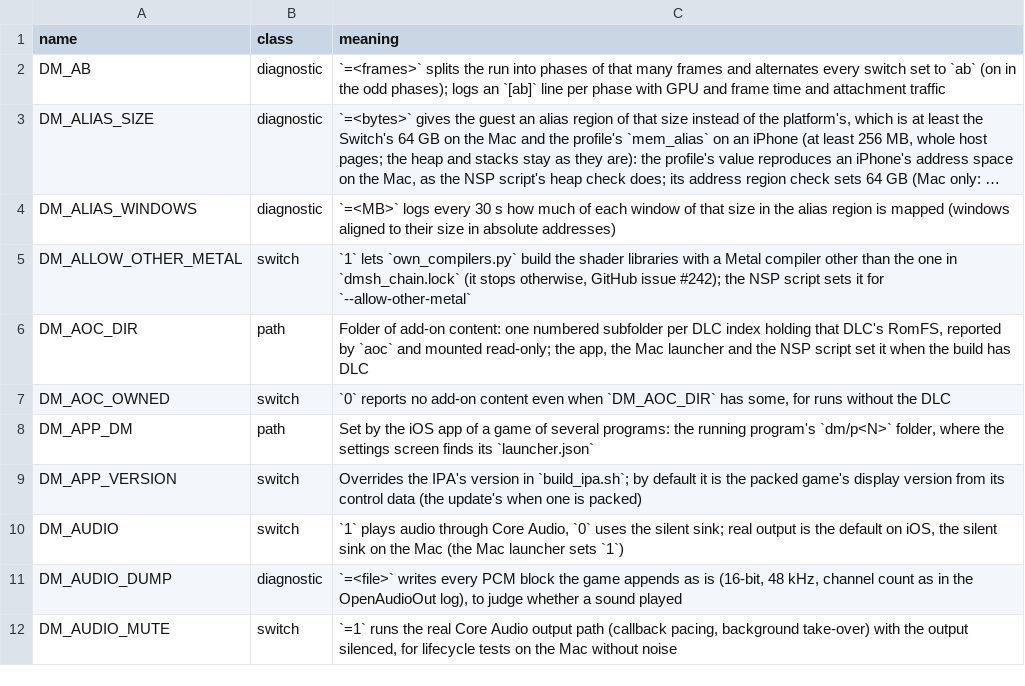
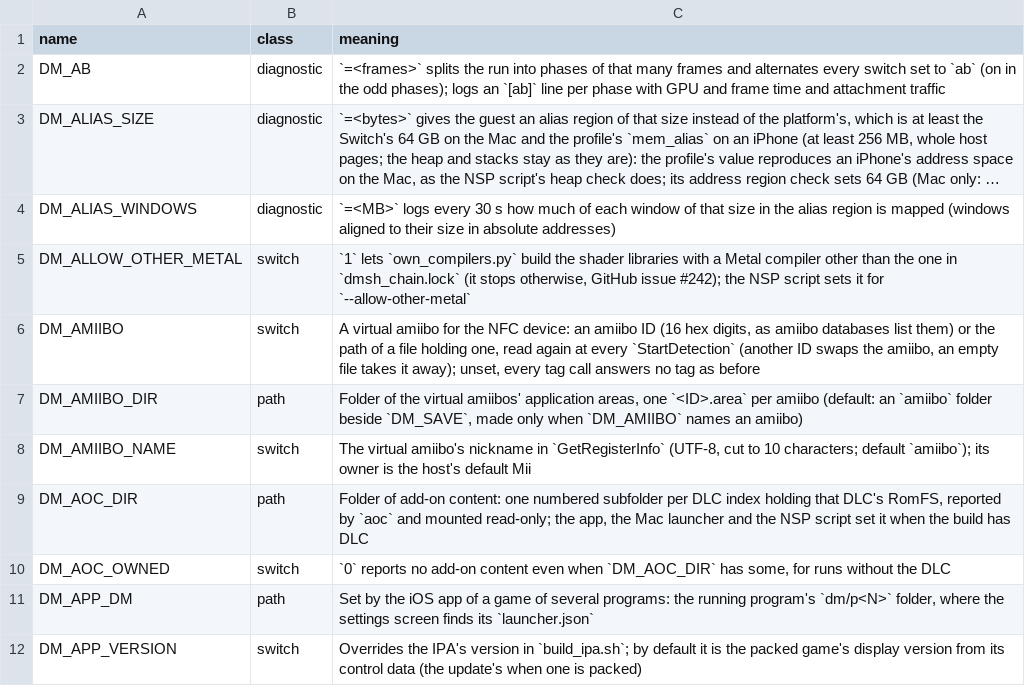
Before and after one commit to cheemu21/kid-with-sword-remake, a TSV file: docs/env_switches.tsv, drawn as a sheet; only a part is shown; the shorter side is filled out with more unchanged rows; long unchanged cells end in ….

```diff
--- a/docs/env_switches.tsv
+++ b/docs/env_switches.tsv
@@ -5,2 +5,5 @@ DM_ALIAS_WINDOWS	diagnostic	`=<MB>` logs every 30 s how much of each window of t
 DM_ALLOW_OTHER_METAL	switch	`1` lets `own_compilers.py` build the shader libraries with a Metal compiler other than the one in `dmsh_chain.lock` (it stops otherwise, GitHub issue #242); the NSP script sets it for `--allow-other-metal`
+DM_AMIIBO	switch	A virtual amiibo for the NFC device: an amiibo ID (16 hex digits, as amiibo databases list them) or the path of a file holding one, read again at every `StartDetection` (another ID swaps the amiibo, an empty file takes it away); unset, every tag call answers no tag as before
+DM_AMIIBO_DIR	path	Folder of the virtual amiibos' application areas, one `<ID>.area` per amiibo (default: an `amiibo` folder beside `DM_SAVE`, made only when `DM_AMIIBO` names an amiibo)
+DM_AMIIBO_NAME	switch	The virtual amiibo's nickname in `GetRegisterInfo` (UTF-8, cut to 10 characters; default `amiibo`); its owner is the host's default Mii
 DM_AOC_DIR	path	Folder of add-on content: one numbered subfolder per DLC index holding that DLC's RomFS, reported by `aoc` and mounted read-only; the app, the Mac launcher and the NSP script set it when the build has DLC
```
Also changed, not shown: 10 other files.
